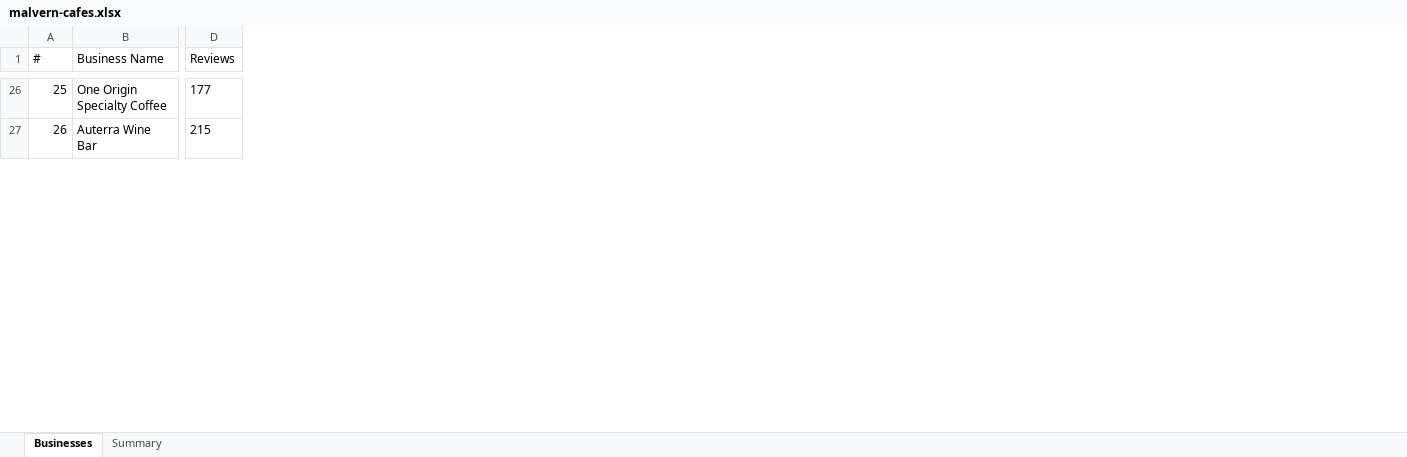
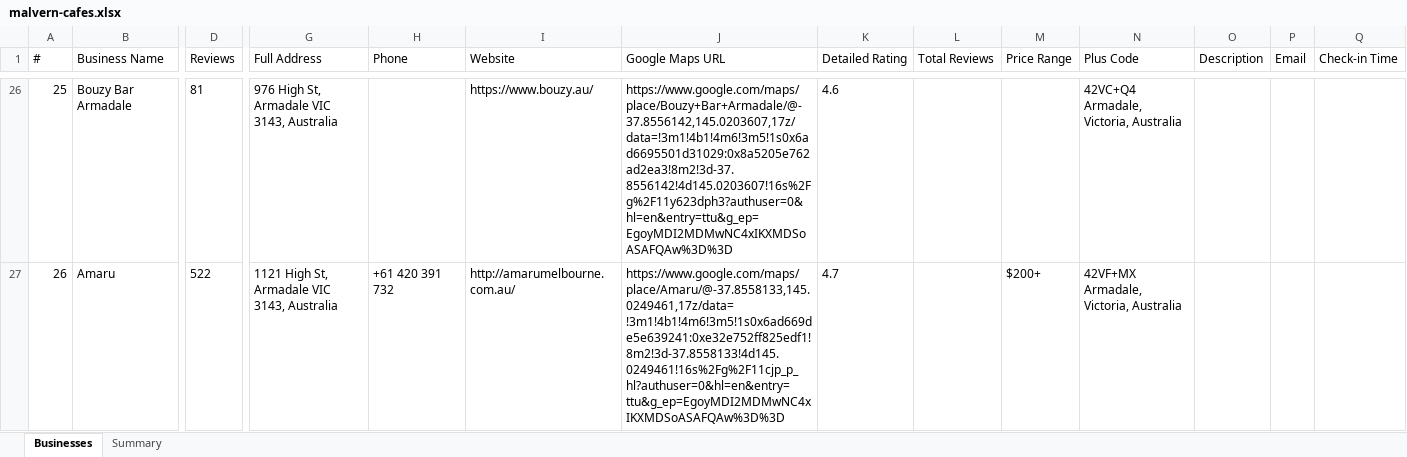
Before and after one commit to support-citrupoker/analysis, an Excel workbook: malvern-cafes.xlsx, sheet Businesses, drawn as a sheet; only a part is shown, gaps mark what is left out; values as stored, in another font and other column widths than the file's, no borders; the diff covers the shown part only; the diff names each change by its address in the sheet, - before the commit and + after, or states it on an @@ line.

```diff
--- a/malvern-cafes.xlsx (sheet Businesses)
+++ b/malvern-cafes.xlsx (sheet Businesses)
+column G (Full Address), rows 26-27: 976 High St, Armadale VIC 3143, Australia | 1121 High St, Armadale VIC 3143, Australia
+column H (Phone), row 27: +61 420 391 732
+column I (Website), rows 26-27: https://www.bouzy.au/ | http://amarumelbourne.com.au/
+column J (Google Maps URL), rows 26-27: https://www.google.com/maps/place/Bouzy+Bar+Armadale/@-37.8556142,145.0203607,17z/data=!3m1!4b1!4m6!3m5!1s0x6ad6695501d31029:0x8a5205e762ad2ea3!8m2!3d-37.8556142!4d145.0203607!16s%2Fg%2F11y623dph3?authuser=0&hl=en&entry=ttu&g_ep=EgoyMDI2MDMwNC4xIKXMDSoASAFQAw%3D%3D | https://www.google.com/maps/place/Amaru/@-37.8558133,145.0249461,17z/data=!3m1!4b1!4m6!3m5!1s0x6ad669de5e639241:0xe32e752ff825edf1!8m2!3d-37.8558133!4d145.0249461!16s%2Fg%2F11cjp_p_hl?authuser=0&hl=en&entry=ttu&g_ep=EgoyMDI2MDMwNC4xIKXMDSoASAFQAw%3D%3D
+column K (Detailed Rating), rows 26-27: 4.6 | 4.7
+column L (Total Reviews), empty
+column M (Price Range), row 27: $200+
+column N (Plus Code), rows 26-27: 42VC+Q4 Armadale, Victoria, Australia | 42VF+MX Armadale, Victoria, Australia
+column O (Description), empty
+column P (Email), empty
+column Q (Check-in Time), empty
-B26 (Business Name): One Origin Specialty Coffee
+B26 (Business Name): Bouzy Bar Armadale
-D26 (Reviews): 177
+D26 (Reviews): 81
-B27 (Business Name): Auterra Wine Bar
+B27 (Business Name): Amaru
-D27 (Reviews): 215
+D27 (Reviews): 522
```
Also changed, not shown: 109 edited cells elsewhere in this sheet, sheet Summary.
